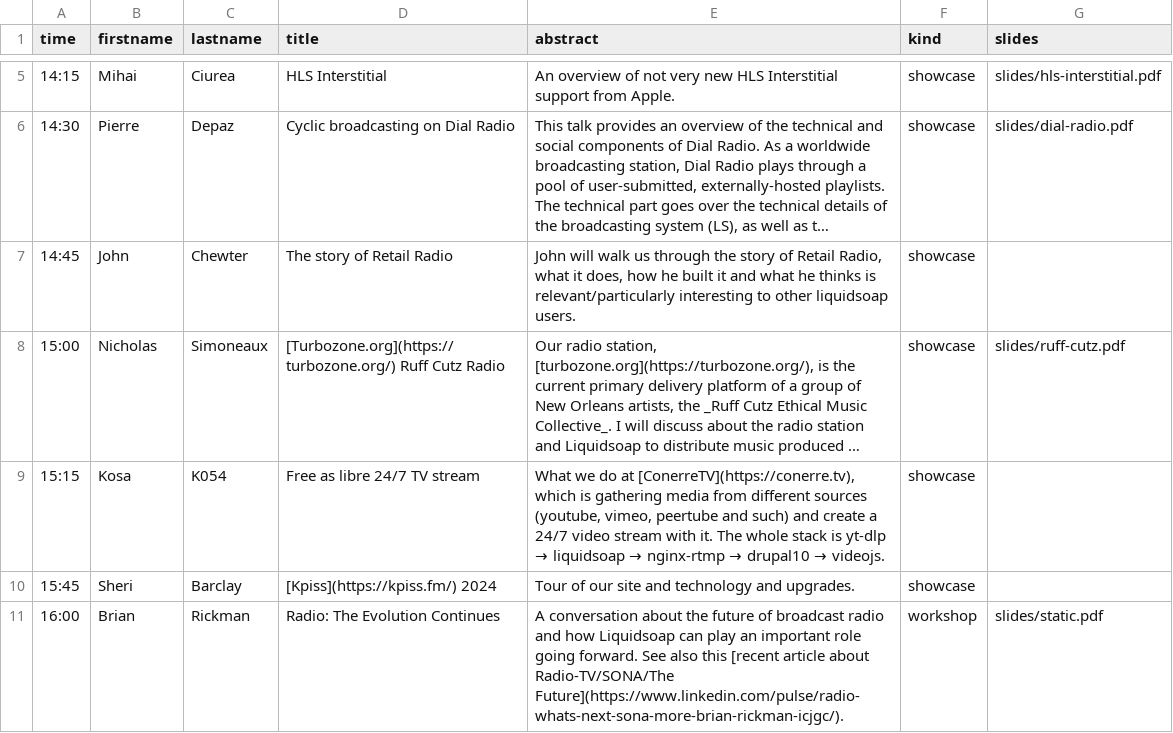
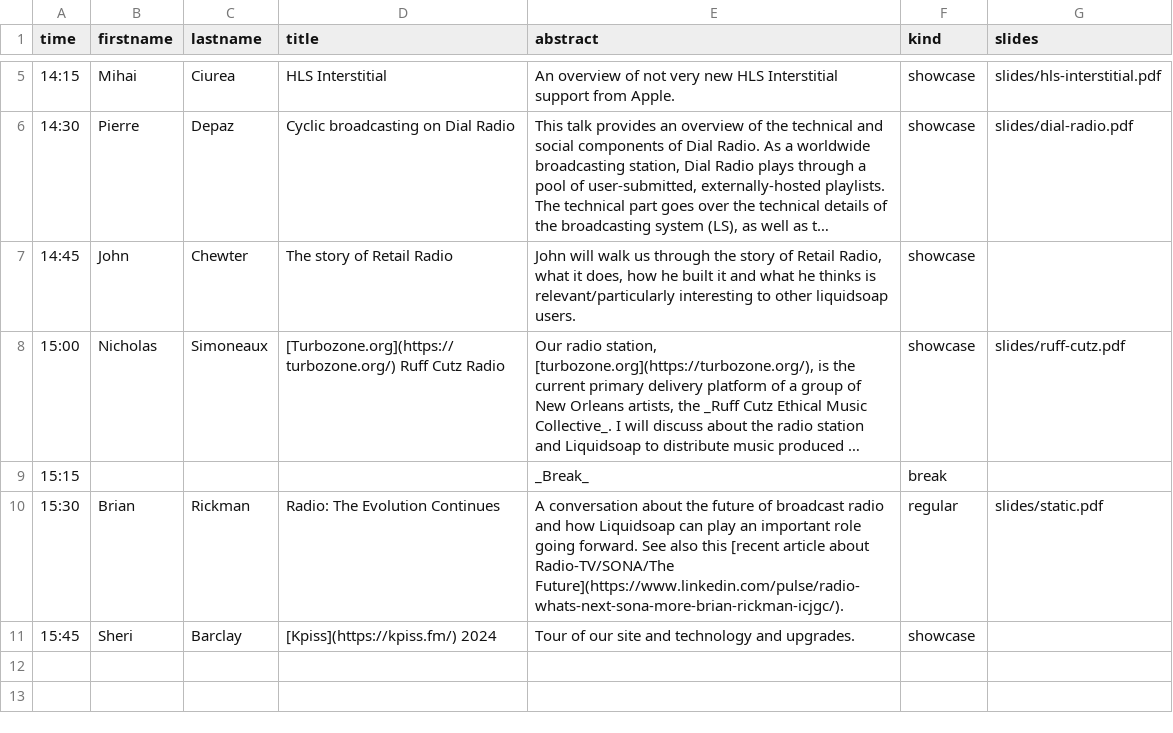
Before and after one commit to savonet/liquidshop, a CSV file: _data/ls4/talks.csv, drawn as a sheet; only a part is shown, gaps mark what is left out; long unchanged cells end in …; removed rows and columns are numbered as before the commit, all else as after; the diff names each change by its address in the sheet, - before the commit and + after, or states it on an @@ line.

Commit message:
Update schedule.

```diff
--- a/_data/ls4/talks.csv
+++ b/_data/ls4/talks.csv
-B9 (firstname): Kosa
+B9 (firstname): (empty)
-C9 (lastname): K054
+C9 (lastname): (empty)
-D9 (title): Free as libre 24/7 TV stream
+D9 (title): (empty)
@@ E9 (abstract): What we do at [ConerreTV](https://conerre.tv), which is gathering media from different sources (youtube, vimeo, peertube and such) and create a 24/7 video stream with it. The whole stack is yt-dlp → liquidsoap → nginx-rtmp → drupal10 → videojs. → _Break_ @@
-F9 (kind): showcase
+F9 (kind): break
+row 10: 15:30 | Brian | Rickman | Radio: The Evolution Continues | A conversation about the future of broadcast radio and how Liquidsoap can play an important role going forward. See also this [recent article about Radio-TV/SONA/The Future](https://www.linkedin.com/pulse/radio-whats-next-sona-more-brian-rickman-icjgc/). | regular | slides/static.pdf
-row 11: 16:00 | Brian | Rickman | Radio: The Evolution Continues | A conversation about the future of broadcast radio and how Liquidsoap can play an important role going forward. See also this [recent article about Radio-TV/SONA/The Future](https://www.linkedin.com/pulse/radio-whats-next-sona-more-brian-rickman-icjgc/). | workshop | slides/static.pdf
```
